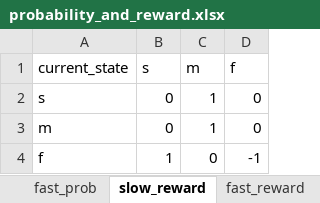
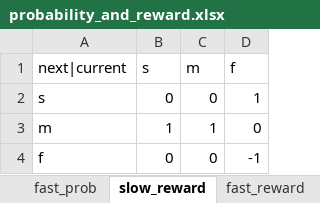
Before and after one commit to junetech/DP2017HW4, an Excel workbook: probability_and_reward.xlsx, sheet slow_reward, drawn as a sheet; values as stored, in another font and other column widths than the file's, no borders; the diff names each change by its address in the sheet, - before the commit and + after, or states it on an @@ line.

```diff
--- a/probability_and_reward.xlsx (sheet slow_reward)
+++ b/probability_and_reward.xlsx (sheet slow_reward)
-A1: current_state
+A1: next|current
-C2 (m): 1
+C2 (m): 0
-D2 (f): 0
+D2 (f): 1
-B3 (s): 0
+B3 (s): 1
-B4 (s): 1
+B4 (s): 0
```
Also changed, not shown: sheet fast_reward, sheet fast_prob, sheet slow_prob.
